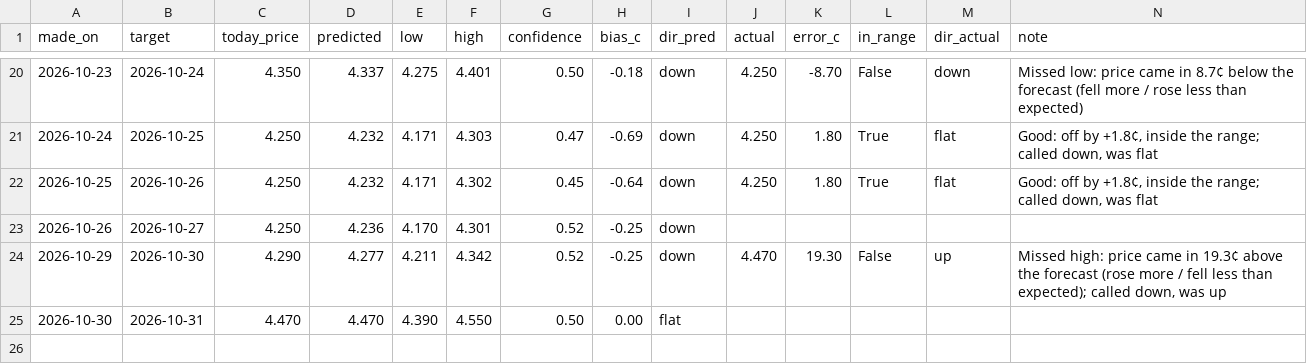
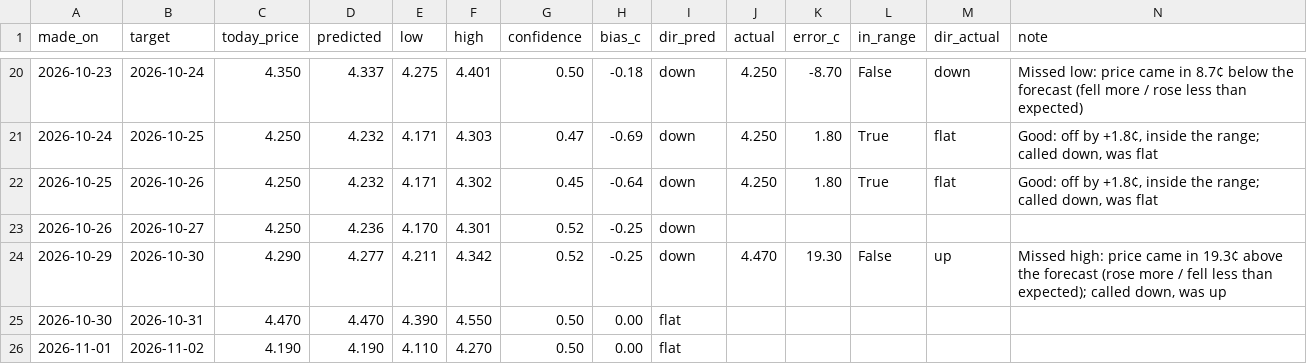
Before and after one commit to dreamerskymaster/costco_fuel_notifier, a CSV file: data/predictions.csv, drawn as a sheet; only a part is shown, gaps mark what is left out.

```diff
--- a/data/predictions.csv
+++ b/data/predictions.csv
@@ -25 +25,2 @@ made_on,target,today_price,predicted,low,high,confidence,bias_c,dir_pred,actual,
 2026-10-30,2026-10-31,4.470,4.470,4.390,4.550,0.50,0.00,flat,,,,,
+2026-11-01,2026-11-02,4.190,4.190,4.110,4.270,0.50,0.00,flat,,,,,
```
Also changed, not shown: data/us_station_history.csv, 2 other files.
